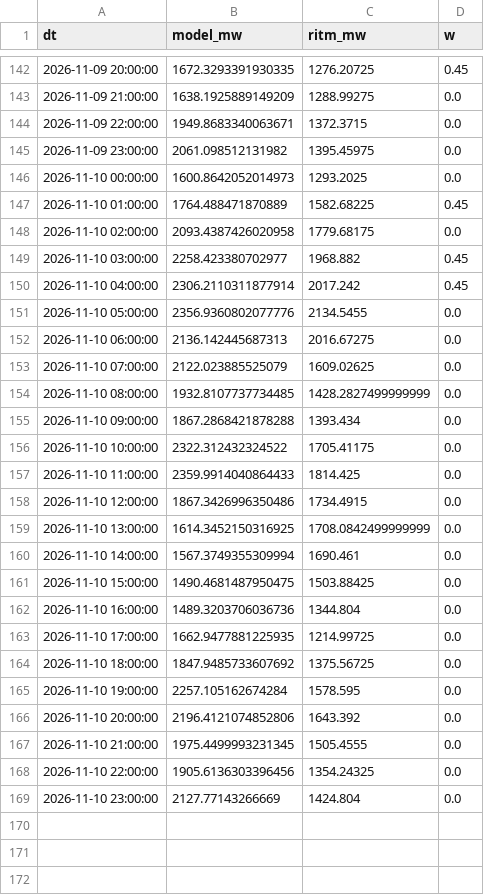
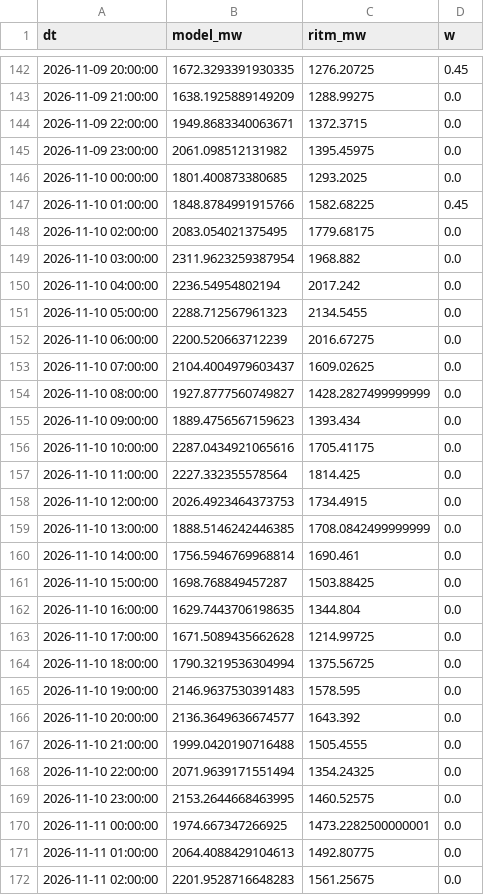
Before and after one commit to dattik12/turkiye-t2-daysahead, a CSV file: data/results/wind_history.csv, drawn as a sheet; only a part is shown, gaps mark what is left out; the diff covers the shown part only.

```diff
--- a/data/results/wind_history.csv
+++ b/data/results/wind_history.csv
@@ -145,25 +145,28 @@ dt,model_mw,ritm_mw,w
 2026-11-09 23:00:00,2061.098512131982,1395.45975,0.0
-2026-11-10 00:00:00,1600.8642052014973,1293.2025,0.0
-2026-11-10 01:00:00,1764.488471870889,1582.68225,0.45
-2026-11-10 02:00:00,2093.4387426020958,1779.68175,0.0
-2026-11-10 03:00:00,2258.423380702977,1968.882,0.45
-2026-11-10 04:00:00,2306.2110311877914,2017.242,0.45
-2026-11-10 05:00:00,2356.9360802077776,2134.5455,0.0
-2026-11-10 06:00:00,2136.142445687313,2016.67275,0.0
-2026-11-10 07:00:00,2122.023885525079,1609.02625,0.0
-2026-11-10 08:00:00,1932.8107737734485,1428.2827499999999,0.0
-2026-11-10 09:00:00,1867.2868421878288,1393.434,0.0
-2026-11-10 10:00:00,2322.312432324522,1705.41175,0.0
-2026-11-10 11:00:00,2359.9914040864433,1814.425,0.0
-2026-11-10 12:00:00,1867.3426996350486,1734.4915,0.0
-2026-11-10 13:00:00,1614.3452150316925,1708.0842499999999,0.0
-2026-11-10 14:00:00,1567.3749355309994,1690.461,0.0
-2026-11-10 15:00:00,1490.4681487950475,1503.88425,0.0
-2026-11-10 16:00:00,1489.3203706036736,1344.804,0.0
-2026-11-10 17:00:00,1662.9477881225935,1214.99725,0.0
-2026-11-10 18:00:00,1847.9485733607692,1375.56725,0.0
-2026-11-10 19:00:00,2257.105162674284,1578.595,0.0
-2026-11-10 20:00:00,2196.4121074852806,1643.392,0.0
-2026-11-10 21:00:00,1975.4499993231345,1505.4555,0.0
-2026-11-10 22:00:00,1905.6136303396456,1354.24325,0.0
-2026-11-10 23:00:00,2127.77143266669,1424.804,0.0
+2026-11-10 00:00:00,1801.400873380685,1293.2025,0.0
+2026-11-10 01:00:00,1848.8784991915766,1582.68225,0.45
+2026-11-10 02:00:00,2083.054021375495,1779.68175,0.0
+2026-11-10 03:00:00,2311.9623259387954,1968.882,0.0
+2026-11-10 04:00:00,2236.54954802194,2017.242,0.0
+2026-11-10 05:00:00,2288.712567961323,2134.5455,0.0
+2026-11-10 06:00:00,2200.520663712239,2016.67275,0.0
+2026-11-10 07:00:00,2104.4004979603437,1609.02625,0.0
+2026-11-10 08:00:00,1927.8777560749827,1428.2827499999999,0.0
+2026-11-10 09:00:00,1889.4756567159623,1393.434,0.0
+2026-11-10 10:00:00,2287.0434921065616,1705.41175,0.0
+2026-11-10 11:00:00,2227.332355578564,1814.425,0.0
+2026-11-10 12:00:00,2026.4923464373753,1734.4915,0.0
+2026-11-10 13:00:00,1888.5146242446385,1708.0842499999999,0.0
+2026-11-10 14:00:00,1756.5946769968814,1690.461,0.0
+2026-11-10 15:00:00,1698.768849457287,1503.88425,0.0
+2026-11-10 16:00:00,1629.7443706198635,1344.804,0.0
+2026-11-10 17:00:00,1671.5089435662628,1214.99725,0.0
+2026-11-10 18:00:00,1790.3219536304994,1375.56725,0.0
+2026-11-10 19:00:00,2146.9637530391483,1578.595,0.0
+2026-11-10 20:00:00,2136.3649636674577,1643.392,0.0
+2026-11-10 21:00:00,1999.0420190716488,1505.4555,0.0
+2026-11-10 22:00:00,2071.9639171551494,1354.24325,0.0
+2026-11-10 23:00:00,2153.2644668463995,1460.52575,0.0
+2026-11-11 00:00:00,1974.667347266925,1473.2282500000001,0.0
+2026-11-11 01:00:00,2064.4088429104613,1492.80775,0.0
+2026-11-11 02:00:00,2201.9528716648283,1561.25675,0.0
```
Also changed, not shown: 21 added rows and 2 edited cells elsewhere in this file, data/forecast/ptf_features/latest.csv, data/results/forecast_results.csv, 7 other files.
